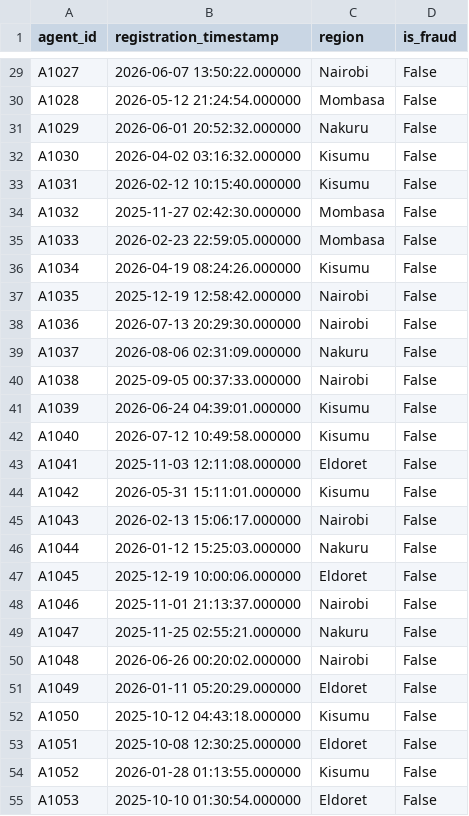
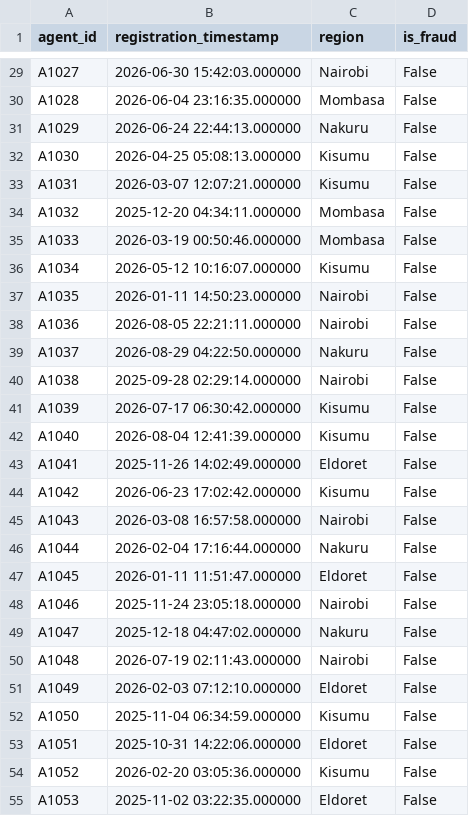
Before and after one commit to zakiyanoor/salesmesh-fraud-detection, a CSV file: data/synthetic/agents.csv, drawn as a sheet; only a part is shown, gaps mark what is left out; the diff covers the shown part only; the diff names each change by its address in the sheet, - before the commit and + after, or states it on an @@ line.

```diff
--- a/data/synthetic/agents.csv
+++ b/data/synthetic/agents.csv
-B29 (registration_timestamp): 2026-06-07 13:50:22.000000
+B29 (registration_timestamp): 2026-06-30 15:42:03.000000
-B30 (registration_timestamp): 2026-05-12 21:24:54.000000
+B30 (registration_timestamp): 2026-06-04 23:16:35.000000
-B31 (registration_timestamp): 2026-06-01 20:52:32.000000
+B31 (registration_timestamp): 2026-06-24 22:44:13.000000
-B32 (registration_timestamp): 2026-04-02 03:16:32.000000
+B32 (registration_timestamp): 2026-04-25 05:08:13.000000
-B33 (registration_timestamp): 2026-02-12 10:15:40.000000
+B33 (registration_timestamp): 2026-03-07 12:07:21.000000
-B34 (registration_timestamp): 2025-11-27 02:42:30.000000
+B34 (registration_timestamp): 2025-12-20 04:34:11.000000
-B35 (registration_timestamp): 2026-02-23 22:59:05.000000
+B35 (registration_timestamp): 2026-03-19 00:50:46.000000
-B36 (registration_timestamp): 2026-04-19 08:24:26.000000
+B36 (registration_timestamp): 2026-05-12 10:16:07.000000
-B37 (registration_timestamp): 2025-12-19 12:58:42.000000
+B37 (registration_timestamp): 2026-01-11 14:50:23.000000
-B38 (registration_timestamp): 2026-07-13 20:29:30.000000
+B38 (registration_timestamp): 2026-08-05 22:21:11.000000
-B39 (registration_timestamp): 2026-08-06 02:31:09.000000
+B39 (registration_timestamp): 2026-08-29 04:22:50.000000
-B40 (registration_timestamp): 2025-09-05 00:37:33.000000
+B40 (registration_timestamp): 2025-09-28 02:29:14.000000
-B41 (registration_timestamp): 2026-06-24 04:39:01.000000
+B41 (registration_timestamp): 2026-07-17 06:30:42.000000
-B42 (registration_timestamp): 2026-07-12 10:49:58.000000
+B42 (registration_timestamp): 2026-08-04 12:41:39.000000
-B43 (registration_timestamp): 2025-11-03 12:11:08.000000
+B43 (registration_timestamp): 2025-11-26 14:02:49.000000
-B44 (registration_timestamp): 2026-05-31 15:11:01.000000
+B44 (registration_timestamp): 2026-06-23 17:02:42.000000
-B45 (registration_timestamp): 2026-02-13 15:06:17.000000
+B45 (registration_timestamp): 2026-03-08 16:57:58.000000
-B46 (registration_timestamp): 2026-01-12 15:25:03.000000
+B46 (registration_timestamp): 2026-02-04 17:16:44.000000
-B47 (registration_timestamp): 2025-12-19 10:00:06.000000
+B47 (registration_timestamp): 2026-01-11 11:51:47.000000
-B48 (registration_timestamp): 2025-11-01 21:13:37.000000
+B48 (registration_timestamp): 2025-11-24 23:05:18.000000
-B49 (registration_timestamp): 2025-11-25 02:55:21.000000
+B49 (registration_timestamp): 2025-12-18 04:47:02.000000
-B50 (registration_timestamp): 2026-06-26 00:20:02.000000
+B50 (registration_timestamp): 2026-07-19 02:11:43.000000
-B51 (registration_timestamp): 2026-01-11 05:20:29.000000
+B51 (registration_timestamp): 2026-02-03 07:12:10.000000
-B52 (registration_timestamp): 2025-10-12 04:43:18.000000
+B52 (registration_timestamp): 2025-11-04 06:34:59.000000
-B53 (registration_timestamp): 2025-10-08 12:30:25.000000
+B53 (registration_timestamp): 2025-10-31 14:22:06.000000
-B54 (registration_timestamp): 2026-01-28 01:13:55.000000
+B54 (registration_timestamp): 2026-02-20 03:05:36.000000
-B55 (registration_timestamp): 2025-10-10 01:30:54.000000
+B55 (registration_timestamp): 2025-11-02 03:22:35.000000
```
Also changed, not shown: 88 edited cells elsewhere in this file, 8 other files.
